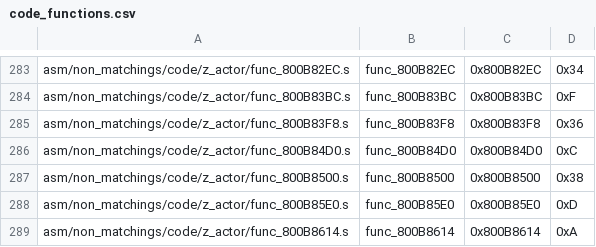
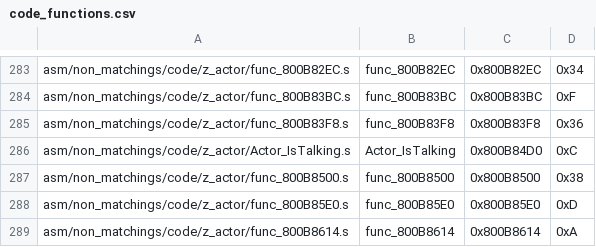
Before and after one commit to zeldaret/mm, a CSV file: tools/sizes/code_functions.csv, drawn as a sheet; only a part is shown, gaps mark what is left out.

Commit message:
Name Actor_IsTalking

```diff
--- a/tools/sizes/code_functions.csv
+++ b/tools/sizes/code_functions.csv
@@ -285,3 +285,3 @@ asm/non_matchings/code/z_actor/func_800B83BC.s,func_800B83BC,0x800B83BC,0xF
 asm/non_matchings/code/z_actor/func_800B83F8.s,func_800B83F8,0x800B83F8,0x36
-asm/non_matchings/code/z_actor/func_800B84D0.s,func_800B84D0,0x800B84D0,0xC
+asm/non_matchings/code/z_actor/Actor_IsTalking.s,Actor_IsTalking,0x800B84D0,0xC
 asm/non_matchings/code/z_actor/func_800B8500.s,func_800B8500,0x800B8500,0x38
```
Also changed, not shown: 30 other files.
